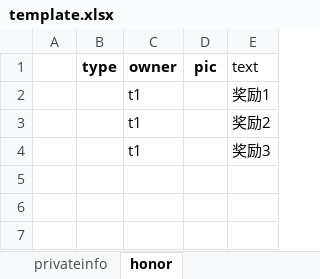
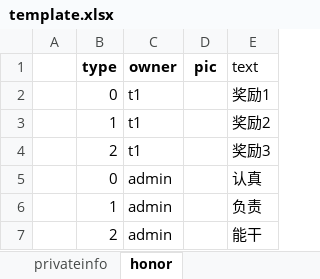
Before and after one commit to hanna0911/BootCamp, an Excel workbook: testcase/template.xlsx, sheet honor, drawn as a sheet; values as stored, in another font and other column widths than the file's, no borders; the diff names each change by its address in the sheet, - before the commit and + after, or states it on an @@ line.

Commit message:
#33 now honor is work well with frontend

```diff
--- a/testcase/template.xlsx (sheet honor)
+++ b/testcase/template.xlsx (sheet honor)
-B2 (type): (empty)
+B2 (type): 0
-B3 (type): (empty)
+B3 (type): 1
-B4 (type): (empty)
+B4 (type): 2
+row 5:  | 0 | admin |  | 认真
+row 6:  | 1 | admin |  | 负责
+row 7:  | 2 | admin |  | 能干
```
Also changed, not shown: 5 other files.
